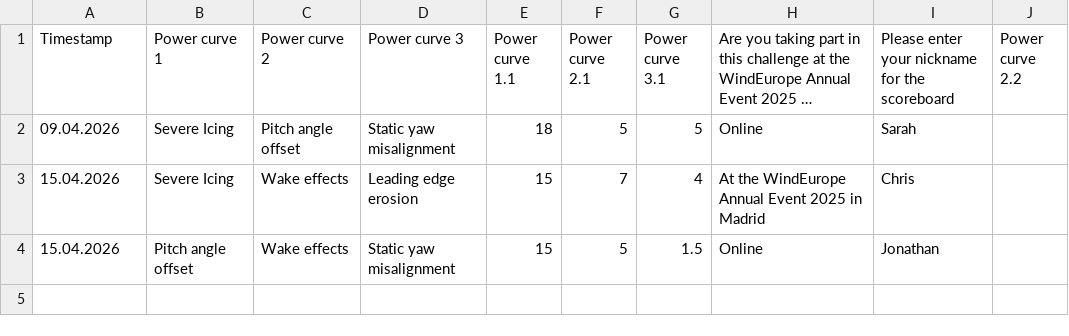
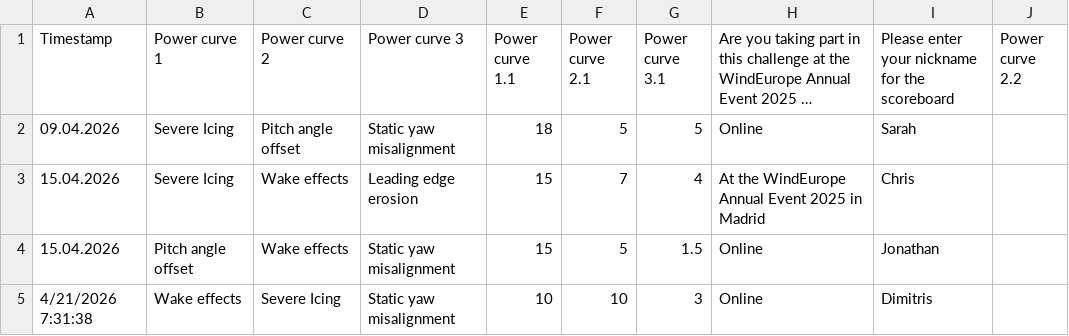
Before and after one commit to WeDoWind/ScoreBoard2, a CSV file: docs/entries_list.csv, drawn as a sheet; long unchanged cells end in …; the diff names each change by its address in the sheet, - before the commit and + after, or states it on an @@ line.

Commit message:
Update rankings - 2026-04-21 07:31:40

```diff
--- a/docs/entries_list.csv
+++ b/docs/entries_list.csv
+row 5: 4/21/2026 7:31:38 | Wake effects | Severe Icing | Static yaw misalignment | 10 | 10 | 3 | Online | Dimitris
```
